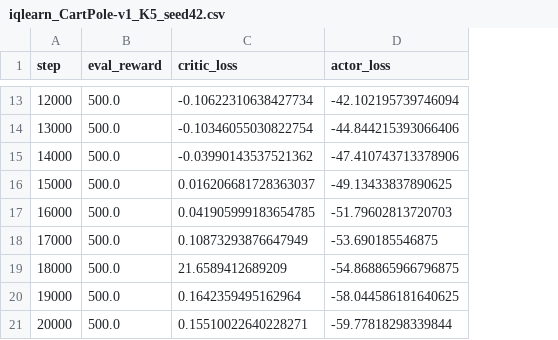
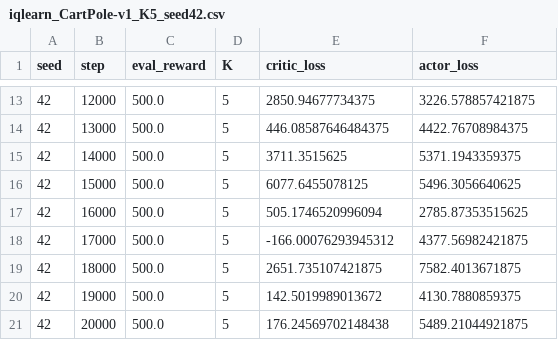
Before and after one commit to l0uisgrange/rl-2026-project, a CSV file: imitation_learning/logs/iqlearn_CartPole-v1_K5_seed42.csv, drawn as a sheet; only a part is shown, gaps mark what is left out; addresses are those after the commit; the diff covers the shown part only; the diff names each change by its address in the sheet, - before the commit and + after, or states it on an @@ line.

```diff
--- a/imitation_learning/logs/iqlearn_CartPole-v1_K5_seed42.csv
+++ b/imitation_learning/logs/iqlearn_CartPole-v1_K5_seed42.csv
+column A (seed), rows 13-21: all 42
+column D (K), rows 13-21: all 5
-E13 (critic_loss): -0.10622310638427734
+E13 (critic_loss): 2850.94677734375
-F13 (actor_loss): -42.102195739746094
+F13 (actor_loss): 3226.578857421875
-E14 (critic_loss): -0.10346055030822754
+E14 (critic_loss): 446.08587646484375
-F14 (actor_loss): -44.844215393066406
+F14 (actor_loss): 4422.76708984375
-E15 (critic_loss): -0.03990143537521362
+E15 (critic_loss): 3711.3515625
-F15 (actor_loss): -47.410743713378906
+F15 (actor_loss): 5371.1943359375
-E16 (critic_loss): 0.016206681728363037
+E16 (critic_loss): 6077.6455078125
-F16 (actor_loss): -49.13433837890625
+F16 (actor_loss): 5496.3056640625
-E17 (critic_loss): 0.041905999183654785
+E17 (critic_loss): 505.1746520996094
-F17 (actor_loss): -51.79602813720703
+F17 (actor_loss): 2785.87353515625
-E18 (critic_loss): 0.10873293876647949
+E18 (critic_loss): -166.00076293945312
-F18 (actor_loss): -53.690185546875
+F18 (actor_loss): 4377.56982421875
-E19 (critic_loss): 21.6589412689209
+E19 (critic_loss): 2651.735107421875
-F19 (actor_loss): -54.868865966796875
+F19 (actor_loss): 7582.4013671875
-E20 (critic_loss): 0.1642359495162964
+E20 (critic_loss): 142.5019989013672
-F20 (actor_loss): -58.044586181640625
+F20 (actor_loss): 4130.7880859375
-E21 (critic_loss): 0.15510022640228271
+E21 (critic_loss): 176.24569702148438
-F21 (actor_loss): -59.77818298339844
+F21 (actor_loss): 5489.21044921875
```
Also changed, not shown: 30 edited cells elsewhere in this file, imitation_learning/logs/iqlearn_Pendulum-v1_K5_seed42.csv, 35 other files.
